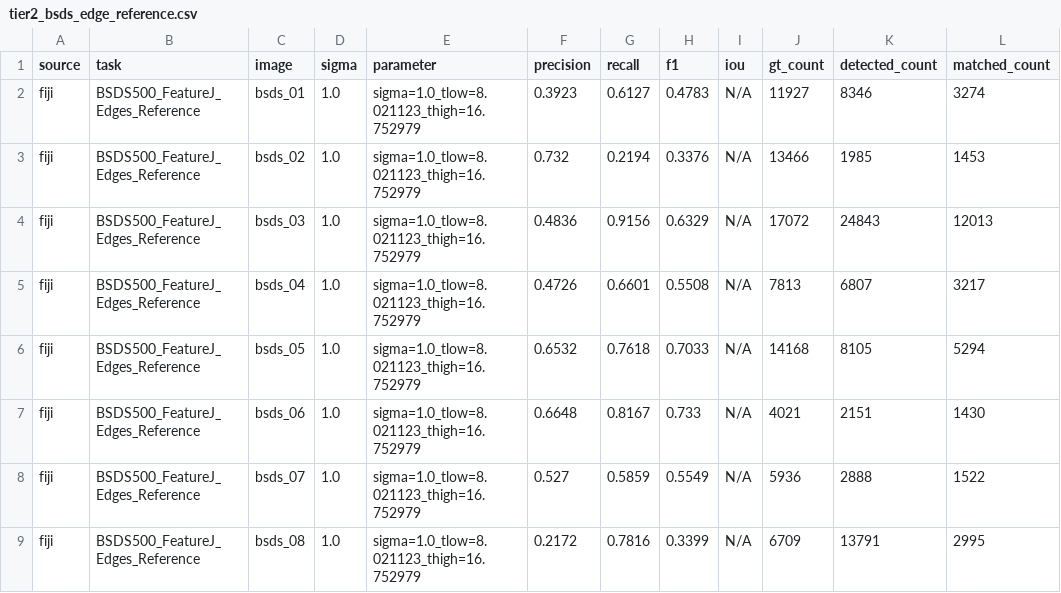
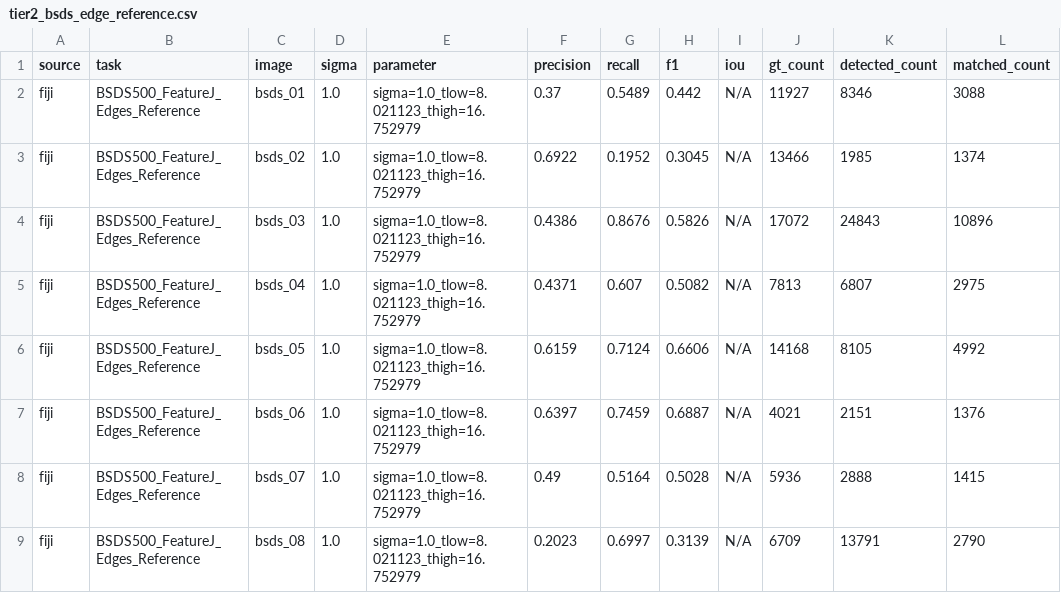
Before and after one commit to ndmanh1811/XLA, a CSV file: outputs/metrics/tier2_bsds_edge_reference.csv, drawn as a sheet; only a part is shown; the diff covers the shown part only.

```diff
--- a/outputs/metrics/tier2_bsds_edge_reference.csv
+++ b/outputs/metrics/tier2_bsds_edge_reference.csv
@@ -1,9 +1,9 @@
 source,task,image,sigma,parameter,precision,recall,f1,iou,gt_count,detected_count,matched_count
-fiji,BSDS500_FeatureJ_Edges_Reference,bsds_01,1.0,sigma=1.0_tlow=8.021123_thigh=16.752979,0.3923,0.6127,0.4783,N/A,11927,8346,3274
-fiji,BSDS500_FeatureJ_Edges_Reference,bsds_02,1.0,sigma=1.0_tlow=8.021123_thigh=16.752979,0.732,0.2194,0.3376,N/A,13466,1985,1453
-fiji,BSDS500_FeatureJ_Edges_Reference,bsds_03,1.0,sigma=1.0_tlow=8.021123_thigh=16.752979,0.4836,0.9156,0.6329,N/A,17072,24843,12013
-fiji,BSDS500_FeatureJ_Edges_Reference,bsds_04,1.0,sigma=1.0_tlow=8.021123_thigh=16.752979,0.4726,0.6601,0.5508,N/A,7813,6807,3217
-fiji,BSDS500_FeatureJ_Edges_Reference,bsds_05,1.0,sigma=1.0_tlow=8.021123_thigh=16.752979,0.6532,0.7618,0.7033,N/A,14168,8105,5294
-fiji,BSDS500_FeatureJ_Edges_Reference,bsds_06,1.0,sigma=1.0_tlow=8.021123_thigh=16.752979,0.6648,0.8167,0.733,N/A,4021,2151,1430
-fiji,BSDS500_FeatureJ_Edges_Reference,bsds_07,1.0,sigma=1.0_tlow=8.021123_thigh=16.752979,0.527,0.5859,0.5549,N/A,5936,2888,1522
-fiji,BSDS500_FeatureJ_Edges_Reference,bsds_08,1.0,sigma=1.0_tlow=8.021123_thigh=16.752979,0.2172,0.7816,0.3399,N/A,6709,13791,2995
+fiji,BSDS500_FeatureJ_Edges_Reference,bsds_01,1.0,sigma=1.0_tlow=8.021123_thigh=16.752979,0.37,0.5489,0.442,N/A,11927,8346,3088
+fiji,BSDS500_FeatureJ_Edges_Reference,bsds_02,1.0,sigma=1.0_tlow=8.021123_thigh=16.752979,0.6922,0.1952,0.3045,N/A,13466,1985,1374
+fiji,BSDS500_FeatureJ_Edges_Reference,bsds_03,1.0,sigma=1.0_tlow=8.021123_thigh=16.752979,0.4386,0.8676,0.5826,N/A,17072,24843,10896
+fiji,BSDS500_FeatureJ_Edges_Reference,bsds_04,1.0,sigma=1.0_tlow=8.021123_thigh=16.752979,0.4371,0.607,0.5082,N/A,7813,6807,2975
+fiji,BSDS500_FeatureJ_Edges_Reference,bsds_05,1.0,sigma=1.0_tlow=8.021123_thigh=16.752979,0.6159,0.7124,0.6606,N/A,14168,8105,4992
+fiji,BSDS500_FeatureJ_Edges_Reference,bsds_06,1.0,sigma=1.0_tlow=8.021123_thigh=16.752979,0.6397,0.7459,0.6887,N/A,4021,2151,1376
+fiji,BSDS500_FeatureJ_Edges_Reference,bsds_07,1.0,sigma=1.0_tlow=8.021123_thigh=16.752979,0.49,0.5164,0.5028,N/A,5936,2888,1415
+fiji,BSDS500_FeatureJ_Edges_Reference,bsds_08,1.0,sigma=1.0_tlow=8.021123_thigh=16.752979,0.2023,0.6997,0.3139,N/A,6709,13791,2790
```
Also changed, not shown: 147 edited cells elsewhere in this file, outputs/metrics/duc_08_11/tier2_summary.csv, outputs/metrics/tier2_bsds_by_sigma.csv, 24 other files.
